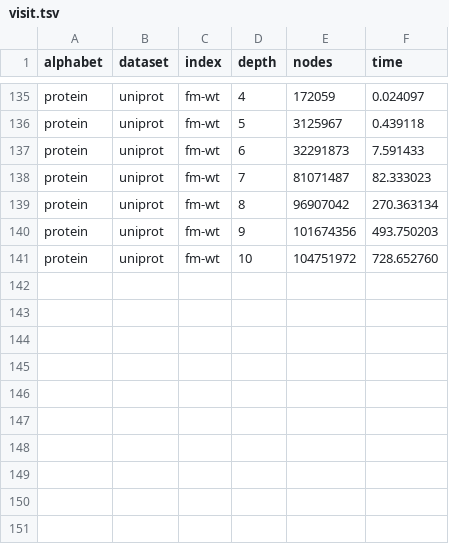
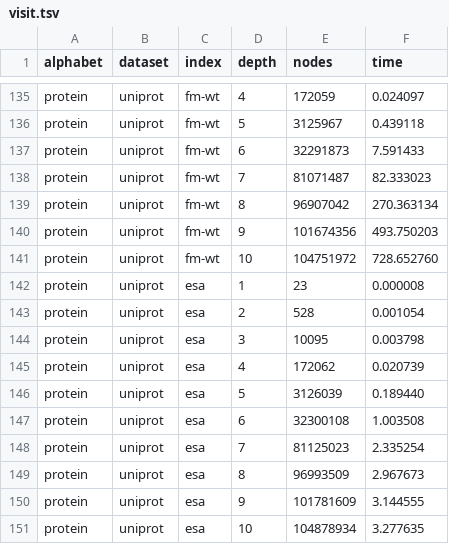
Before and after one commit to seqan/bench, a TSV file: scripts/resources/visit.tsv, drawn as a sheet; only a part is shown, gaps mark what is left out; the diff names each change by its address in the sheet, - before the commit and + after, or states it on an @@ line.

```diff
--- a/scripts/resources/visit.tsv
+++ b/scripts/resources/visit.tsv
+row 142: protein | uniprot | esa | 1 | 23 | 0.000008
+row 143: protein | uniprot | esa | 2 | 528 | 0.001054
+row 144: protein | uniprot | esa | 3 | 10095 | 0.003798
+row 145: protein | uniprot | esa | 4 | 172062 | 0.020739
+row 146: protein | uniprot | esa | 5 | 3126039 | 0.189440
+row 147: protein | uniprot | esa | 6 | 32300108 | 1.003508
+row 148: protein | uniprot | esa | 7 | 81125023 | 2.335254
+row 149: protein | uniprot | esa | 8 | 96993509 | 2.967673
+row 150: protein | uniprot | esa | 9 | 101781609 | 3.144555
+row 151: protein | uniprot | esa | 10 | 104878934 | 3.277635
```
Also changed, not shown: scripts/resources/construct.tsv, scripts/resources/multi.tsv, 1 other file.
